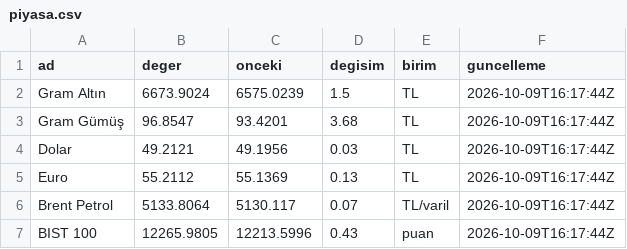
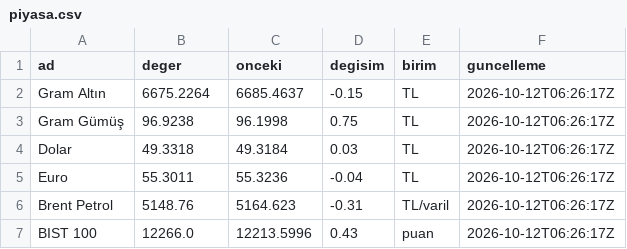
Before and after one commit to erdoganturhan1986-maker/Taksitlio-Haber-Kaynagi, a CSV file: data/piyasa.csv, drawn as a sheet.

```diff
--- a/data/piyasa.csv
+++ b/data/piyasa.csv
@@ -1,7 +1,7 @@
 ad,deger,onceki,degisim,birim,guncelleme
-Gram Altın,6673.9024,6575.0239,1.5,TL,2026-10-09T16:17:44Z
-Gram Gümüş,96.8547,93.4201,3.68,TL,2026-10-09T16:17:44Z
-Dolar,49.2121,49.1956,0.03,TL,2026-10-09T16:17:44Z
-Euro,55.2112,55.1369,0.13,TL,2026-10-09T16:17:44Z
-Brent Petrol,5133.8064,5130.117,0.07,TL/varil,2026-10-09T16:17:44Z
-BIST 100,12265.9805,12213.5996,0.43,puan,2026-10-09T16:17:44Z
+Gram Altın,6675.2264,6685.4637,-0.15,TL,2026-10-12T06:26:17Z
+Gram Gümüş,96.9238,96.1998,0.75,TL,2026-10-12T06:26:17Z
+Dolar,49.3318,49.3184,0.03,TL,2026-10-12T06:26:17Z
+Euro,55.3011,55.3236,-0.04,TL,2026-10-12T06:26:17Z
+Brent Petrol,5148.76,5164.623,-0.31,TL/varil,2026-10-12T06:26:17Z
+BIST 100,12266.0,12213.5996,0.43,puan,2026-10-12T06:26:17Z
```
